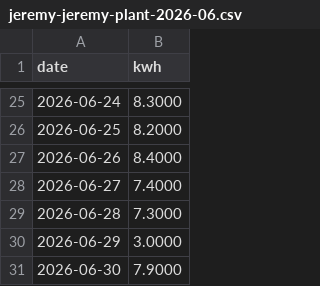
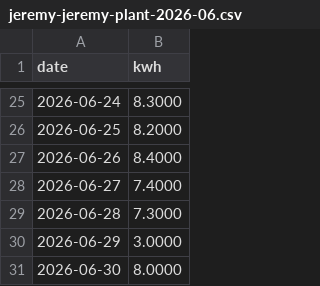
Before and after one commit to ktronicsdev/IoTDeviceMonitor, a CSV file: data/jeremy-jeremy-plant-2026-06.csv, drawn as a sheet; only a part is shown, gaps mark what is left out.

```diff
--- a/data/jeremy-jeremy-plant-2026-06.csv
+++ b/data/jeremy-jeremy-plant-2026-06.csv
@@ -30,2 +30,2 @@ date,kwh
 2026-06-29,3.0000
-2026-06-30,7.9000
+2026-06-30,8.0000
```
Also changed, not shown: data/muadh-muadh-solar-2026-06.csv, data/ravindra-ravindra-3kw-2026-06.csv, 7 other files.
